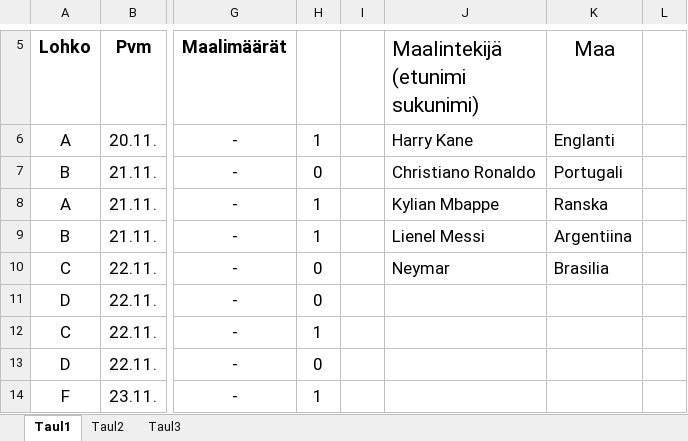
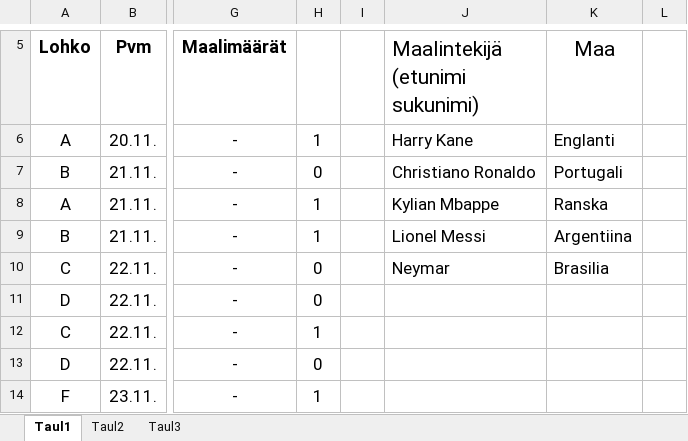
Before and after one commit to Pedusal/wc2022, an Excel workbook: Data/Petteri Salo MM-Kisaveikkaus 2022.xlsx, sheet Taul1, drawn as a sheet; only a part is shown, gaps mark what is left out; values as stored, in another font and other column widths than the file's, no borders; the diff names each change by its address in the sheet, - before the commit and + after, or states it on an @@ line.

```diff
--- a/Data/Petteri Salo MM-Kisaveikkaus 2022.xlsx (sheet Taul1)
+++ b/Data/Petteri Salo MM-Kisaveikkaus 2022.xlsx (sheet Taul1)
-J9 (Maalintekijä (etunimi sukunimi)): Lienel Messi
+J9 (Maalintekijä (etunimi sukunimi)): Lionel Messi
```
Also changed, not shown: Data/Tuomo_Fasta_MM-Kisaveikkaus_2022.xlsx.
